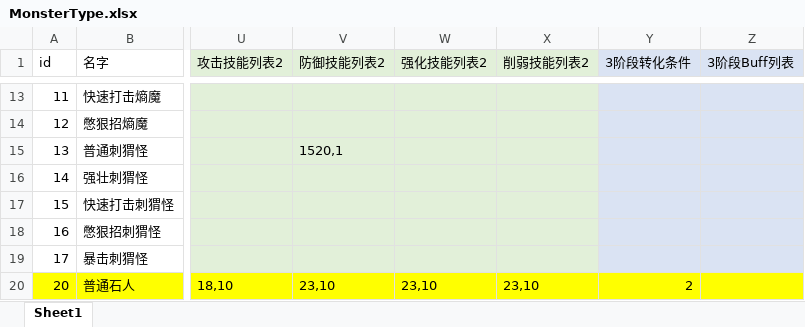
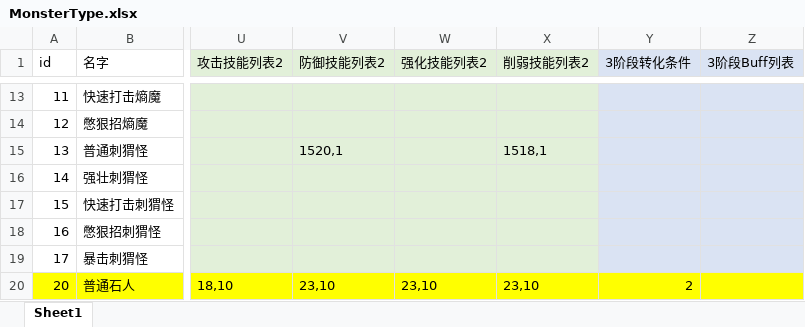
Before and after one commit to heizmoon/MagicPlay, an Excel workbook: Client/Assets/Data/MonsterType.xlsx, sheet Sheet1, drawn as a sheet; only a part is shown, gaps mark what is left out; values as stored, in another font and other column widths than the file's, no borders; the diff names each change by its address in the sheet, - before the commit and + after, or states it on an @@ line.

```diff
--- a/Client/Assets/Data/MonsterType.xlsx (sheet Sheet1)
+++ b/Client/Assets/Data/MonsterType.xlsx (sheet Sheet1)
-X15 (削弱技能列表2): (empty)
+X15 (削弱技能列表2): 1518,1
```
Also changed, not shown: Client/Assets/Data/Ability.xlsx, Client/Assets/Data/Buff.xlsx, 19 other files.
